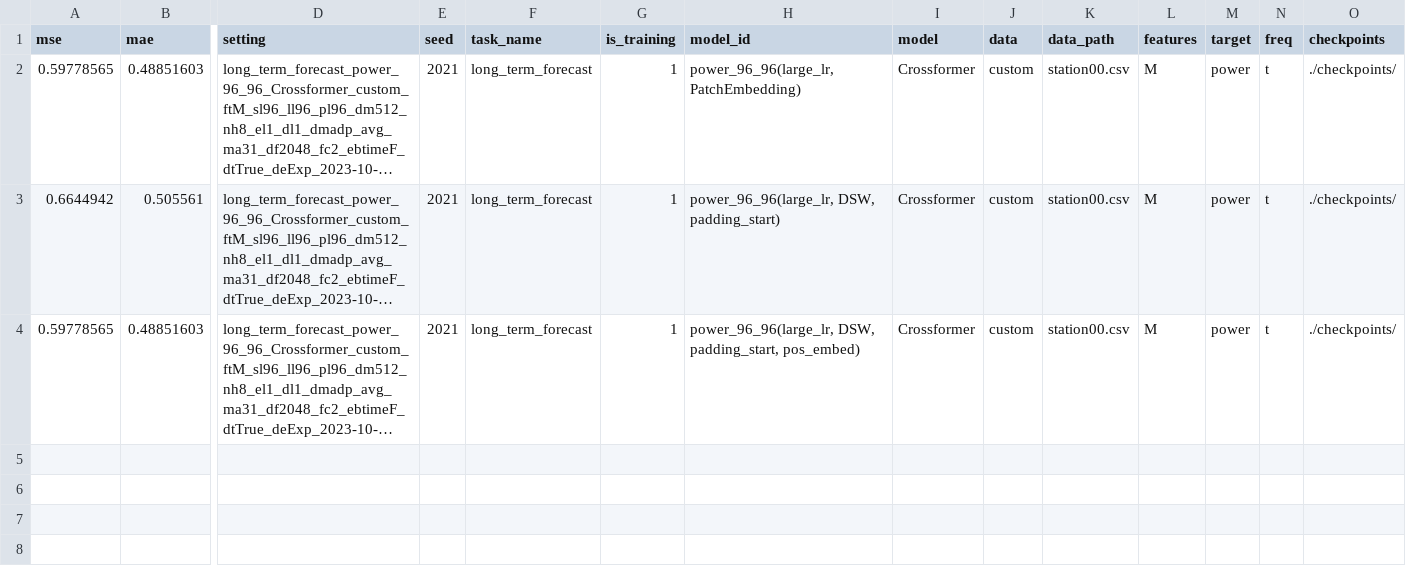
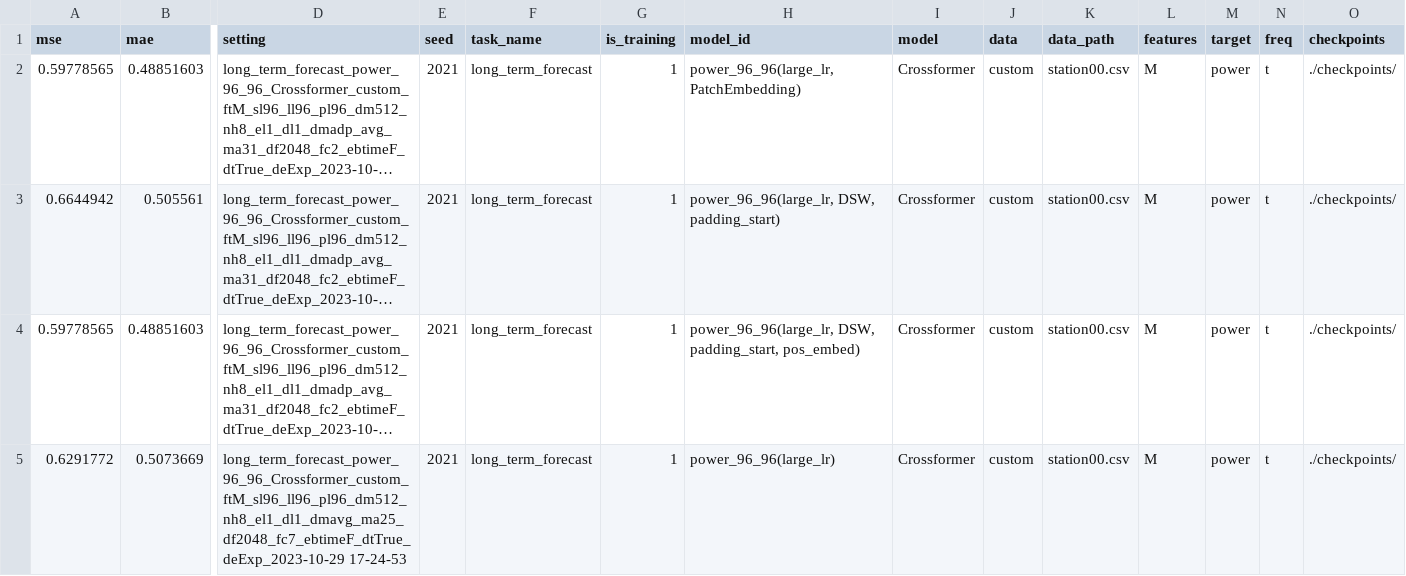
Before and after one commit to Jack251970/Time-Series-Library, a CSV file: data/long_term_forecast/data_crossformer.csv, drawn as a sheet; only a part is shown, gaps mark what is left out; long unchanged cells end in …; rows hold the shown columns only; the diff names each change by its address in the sheet, - before the commit and + after, or states it on an @@ line.

Commit message:
新增数据

```diff
--- a/data/long_term_forecast/data_crossformer.csv
+++ b/data/long_term_forecast/data_crossformer.csv
+row 5: 0.6291772 | 0.5073669 | long_term_forecast_power_96_96_Crossformer_custom_ftM_sl96_ll96_pl96_dm512_nh8_el1_dl1_dmavg_ma25_df2048_fc7_ebtimeF_dtTrue_deExp_2023-10-29 17-24-53 | 2021 | long_term_forecast | 1 | power_96_96(large_lr) | Crossformer | custom | station00.csv | M | power | t | ./checkpoints/
```
